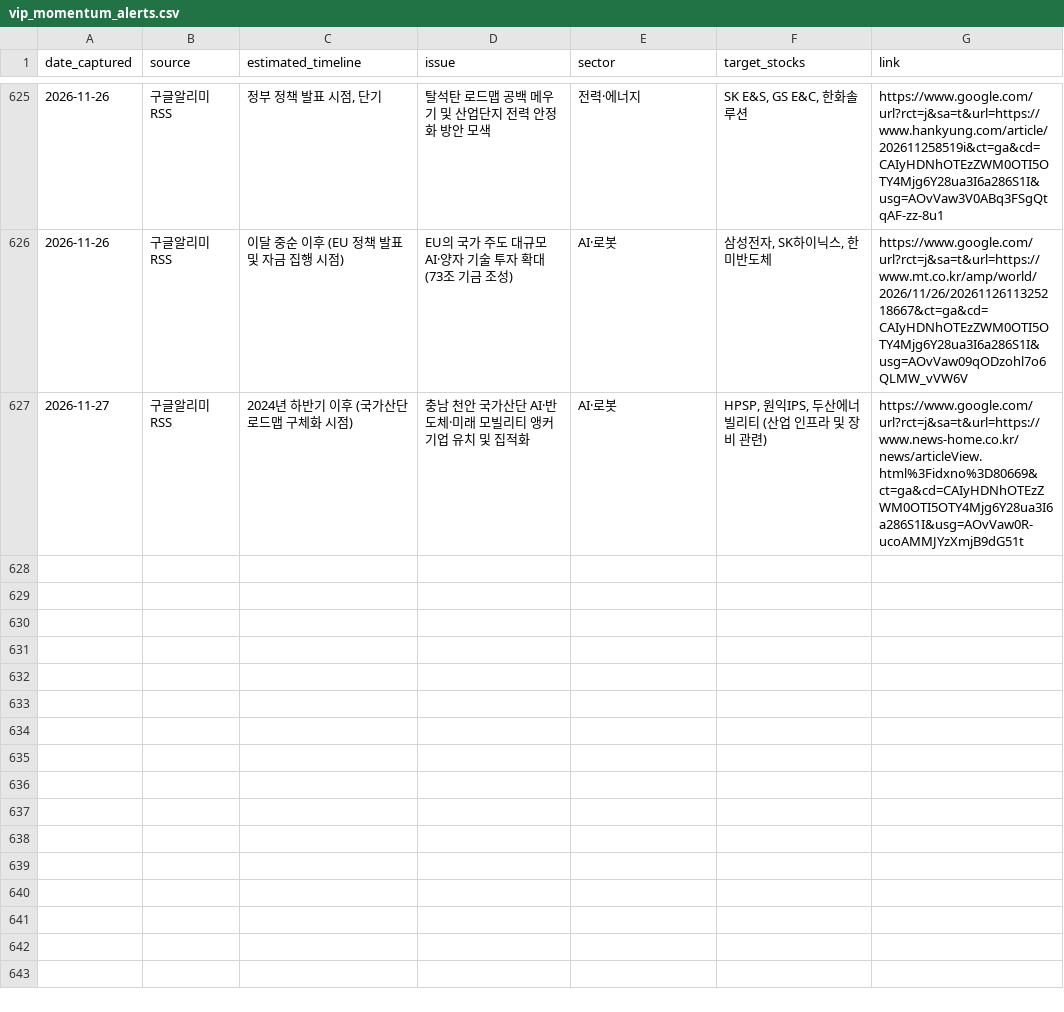
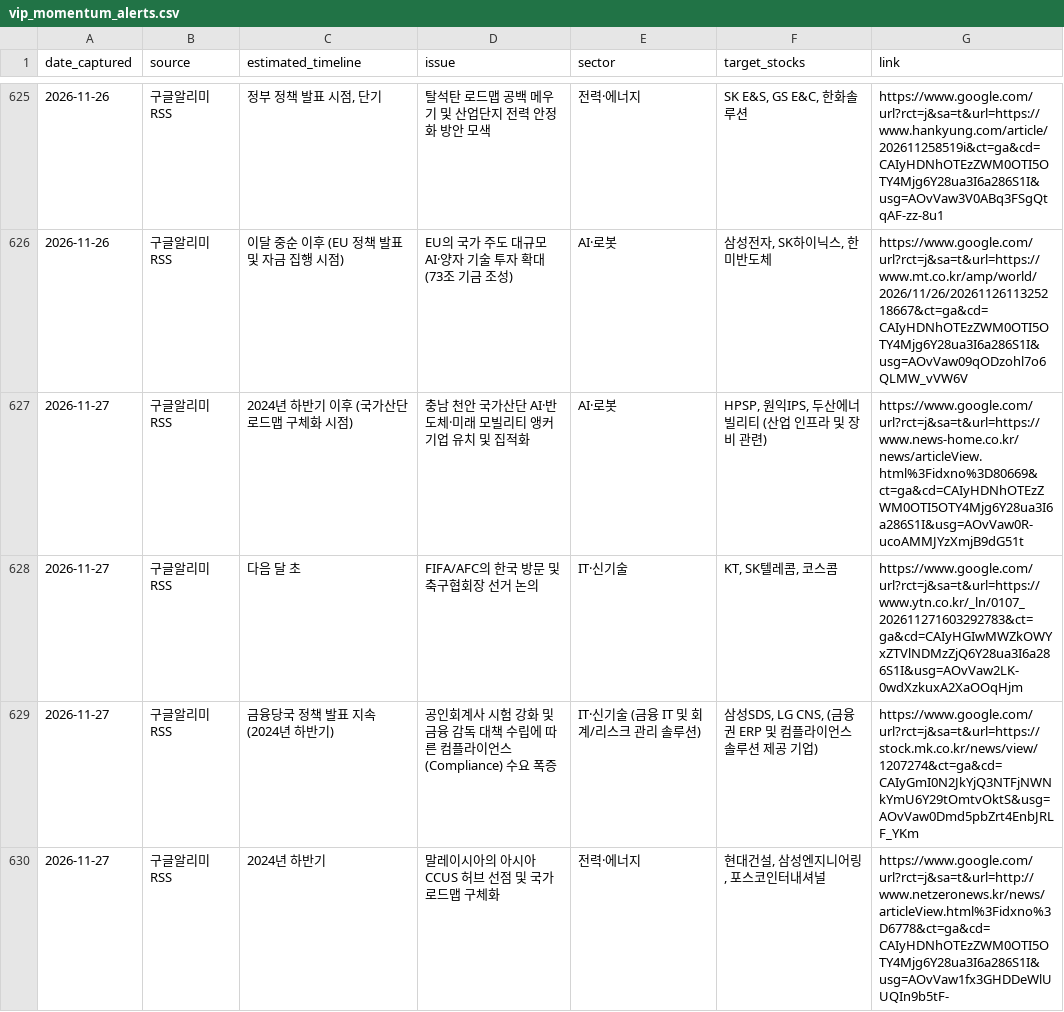
Before and after one commit to adkan8927-a11y/adkanbot, a CSV file: schedule check/vip_momentum_alerts.csv, drawn as a sheet; only a part is shown, gaps mark what is left out.

Commit message:
Build: Auto-update investment schedule database and dashboard

```diff
--- a/schedule check/vip_momentum_alerts.csv
+++ b/schedule check/vip_momentum_alerts.csv
@@ -627 +627,4 @@
 2026-11-27,구글알리미RSS,2024년 하반기 이후 (국가산단 로드맵 구체화 시점),충남 천안 국가산단 AI·반도체·미래 모빌리티 앵커기업 유치 및 집적화,AI·로봇,"HPSP, 원익IPS, 두산에너빌리티 (산업 인프라 및 장비 관련)",https://www.google.com/url?rct=j&sa=t&url=https://www.news-home.co.kr/news/articleView.html%3Fidxno%3D80669&ct=ga&cd=CAIyHDNhOTEzZWM0OTI5OTY4Mjg6Y28ua3I6a286S1I&usg=AOvVaw0R-ucoAMMJYzXmjB9dG51t
+2026-11-27,구글알리미RSS,다음 달 초,FIFA/AFC의 한국 방문 및 축구협회장 선거 논의,IT·신기술,"KT, SK텔레콤, 코스콤",https://www.google.com/url?rct=j&sa=t&url=https://www.ytn.co.kr/_ln/0107_202611271603292783&ct=ga&cd=CAIyHGIwMWZkOWYxZTVlNDMzZjQ6Y28ua3I6a286S1I&usg=AOvVaw2LK-0wdXzkuxA2XaOOqHjm
+2026-11-27,구글알리미RSS,금융당국 정책 발표 지속 (2024년 하반기),공인회계사 시험 강화 및 금융 감독 대책 수립에 따른 컴플라이언스(Compliance) 수요 폭증,IT·신기술 (금융 IT 및 회계/리스크 관리 솔루션),"삼성SDS, LG CNS, (금융권 ERP 및 컴플라이언스 솔루션 제공 기업)",https://www.google.com/url?rct=j&sa=t&url=https://stock.mk.co.kr/news/view/1207274&ct=ga&cd=CAIyGmI0N2JkYjQ3NTFjNWNkYmU6Y29tOmtvOktS&usg=AOvVaw0Dmd5pbZrt4EnbJRLF_YKm
+2026-11-27,구글알리미RSS,2024년 하반기,말레이시아의 아시아 CCUS 허브 선점 및 국가 로드맵 구체화,전력·에너지,"현대건설, 삼성엔지니어링, 포스코인터내셔널",https://www.google.com/url?rct=j&sa=t&url=http://www.netzeronews.kr/news/articleView.html%3Fidxno%3D6778&ct=ga&cd=CAIyHDNhOTEzZWM0OTI5OTY4Mjg6Y28ua3I6a286S1I&usg=AOvVaw1fx3GHDDeWlUUQIn9b5tF-
```
Also changed, not shown: schedule check/master_schedule_db.csv, 2 other files.
